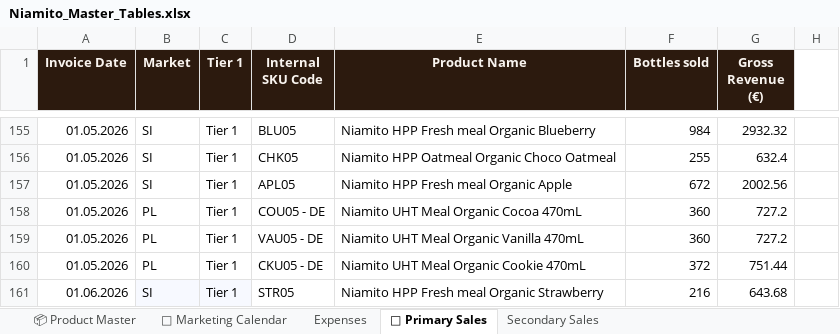
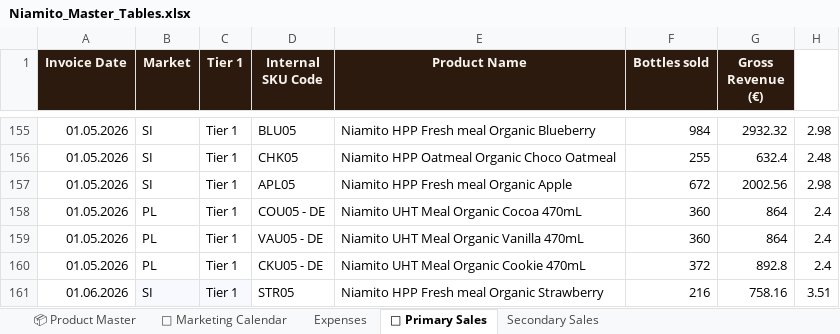
Before and after one commit to nikatasler-cloud/niamito-dashboard-, an Excel workbook: Niamito_Master_Tables.xlsx, sheet 💸 Primary Sales, drawn as a sheet; only a part is shown, gaps mark what is left out; values as stored, in another font and other column widths than the file's, no borders; charts and pictures and conditional formats and table styles not drawn; the diff covers the shown part only; the diff names each change by its address in the sheet, - before the commit and + after, or states it on an @@ line.

```diff
--- a/Niamito_Master_Tables.xlsx (sheet 💸 Primary Sales)
+++ b/Niamito_Master_Tables.xlsx (sheet 💸 Primary Sales)
-H155: (empty)
+H155: 2.98
-H156: (empty)
+H156: 2.48
-H157: (empty)
+H157: 2.98
-G158:G159 (Gross Revenue (€)): 727.2
+G158:G159 (Gross Revenue (€)): 864
-H158:H160: (empty)
+H158:H160: 2.4
-G160 (Gross Revenue (€)): 751.44
+G160 (Gross Revenue (€)): 892.8
-G161 (Gross Revenue (€)): 643.68
+G161 (Gross Revenue (€)): 758.16
-H161: (empty)
+H161: 3.51
```
Also changed, not shown: 31 edited cells elsewhere in this sheet.
